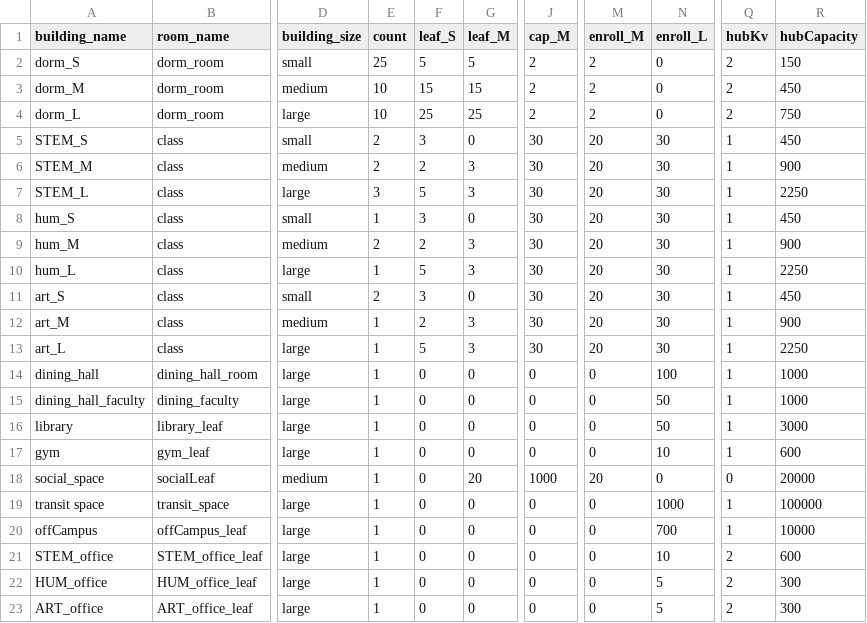
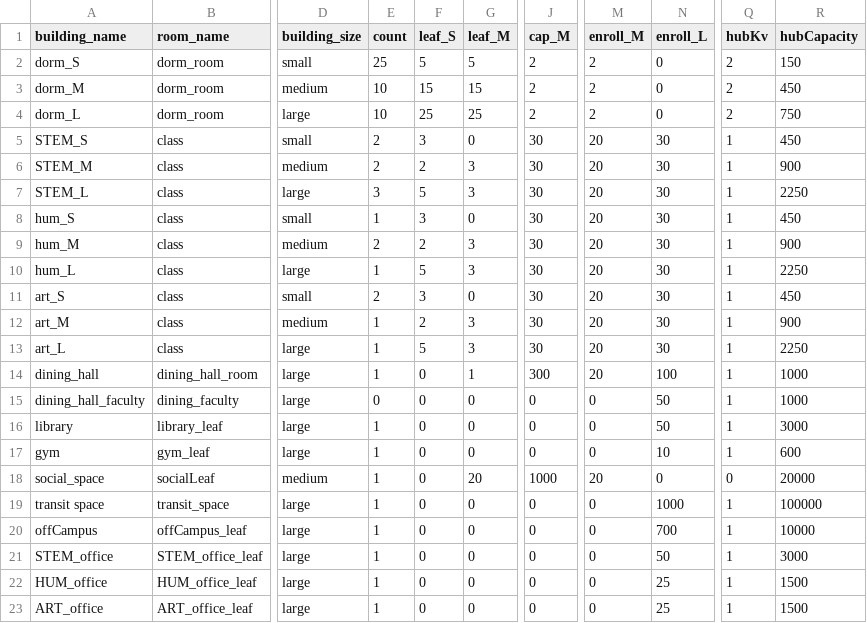
Before and after one commit to kukaiN/modeling_in_python, a CSV file: corona_model/configuration/newBuilding.csv, drawn as a sheet; only a part is shown, gaps mark what is left out; the diff names each change by its address in the sheet, - before the commit and + after, or states it on an @@ line.

```diff
--- a/corona_model/configuration/newBuilding.csv
+++ b/corona_model/configuration/newBuilding.csv
-G14 (leaf_M): 0
+G14 (leaf_M): 1
-J14 (cap_M): 0
+J14 (cap_M): 300
-M14 (enroll_M): 0
+M14 (enroll_M): 20
-E15 (count): 1
+E15 (count): 0
-N21 (enroll_L): 10
+N21 (enroll_L): 50
-Q21:Q23 (hubKv): 2
+Q21:Q23 (hubKv): 1
-R21 (hubCapacity): 600
+R21 (hubCapacity): 3000
-N22:N23 (enroll_L): 5
+N22:N23 (enroll_L): 25
-R22:R23 (hubCapacity): 300
+R22:R23 (hubCapacity): 1500
```
Also changed, not shown: 1 other file.
